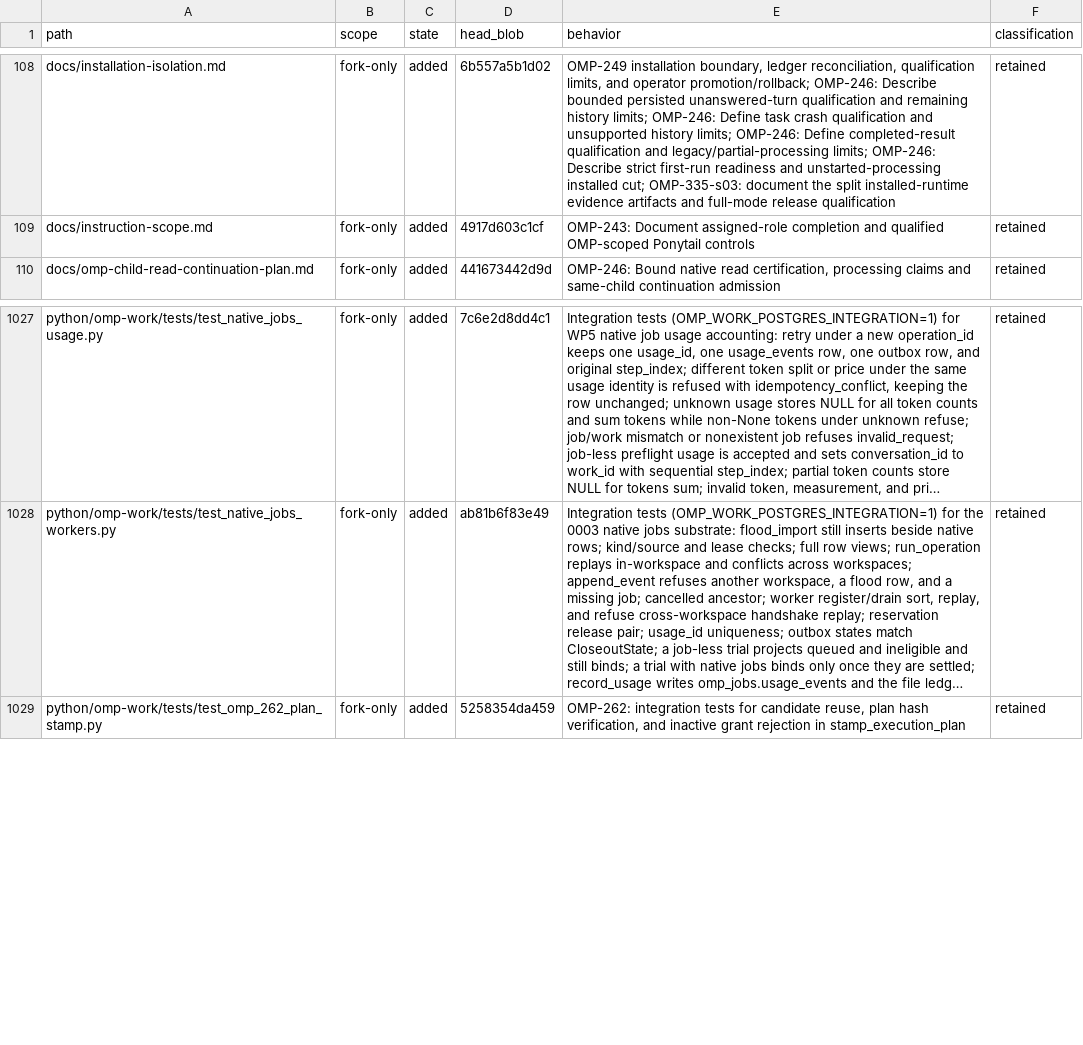
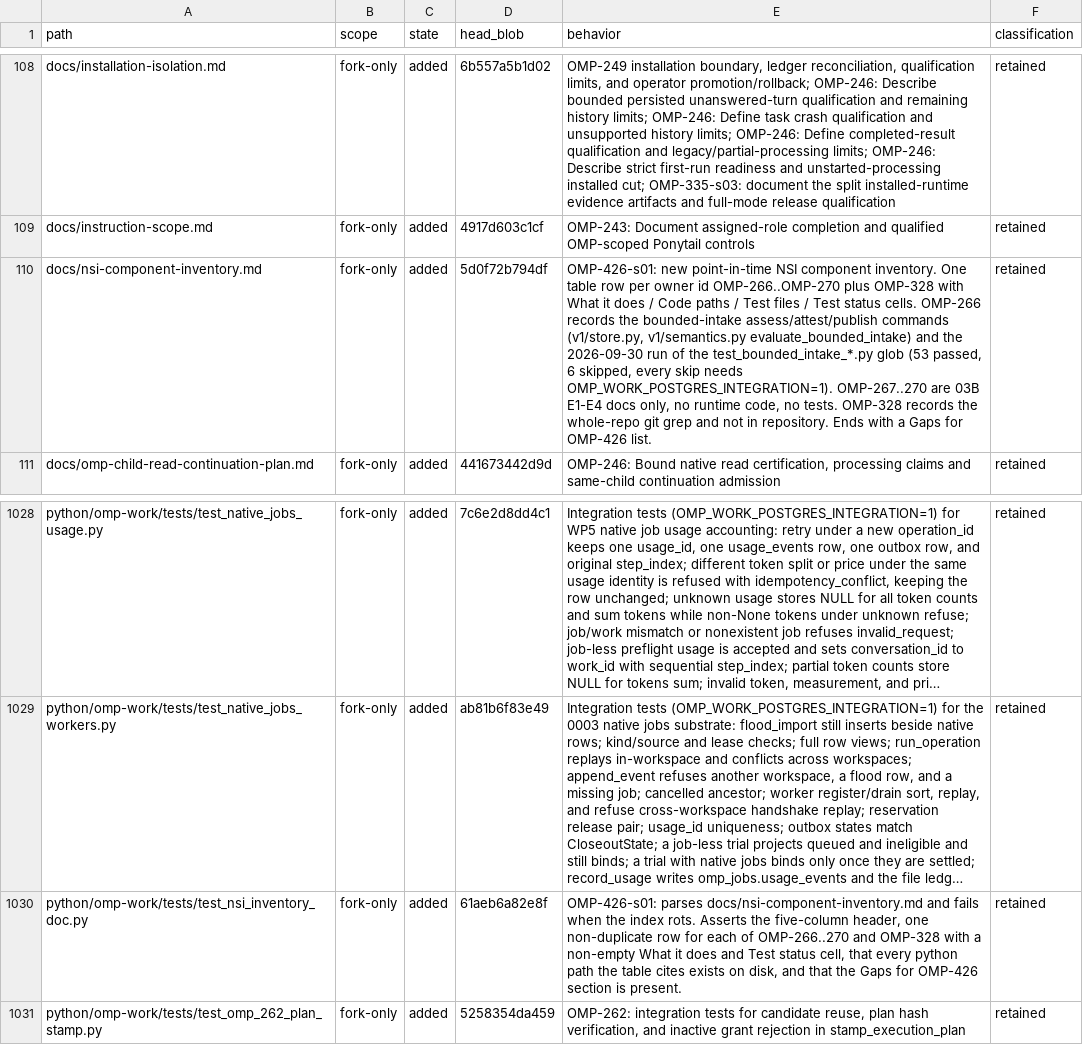
Before and after one commit to theturtlecsz/oh-my-pi, a TSV file: docs/upstream-fork-inventory.tsv, drawn as a sheet; only a part is shown, gaps mark what is left out; long unchanged cells end in …; the diff names each change by its address in the sheet, - before the commit and + after, or states it on an @@ line.

Commit message:
OMP-426-s01: add NSI component inventory doc with doc-integrity test

```diff
--- a/docs/upstream-fork-inventory.tsv
+++ b/docs/upstream-fork-inventory.tsv
+row 110: docs/nsi-component-inventory.md | fork-only | added | 5d0f72b794df | OMP-426-s01: new point-in-time NSI component inventory. One table row per owner id OMP-266..OMP-270 plus OMP-328 with What it does / Code paths / Test files / Test status cells. OMP-266 records the bounded-intake assess/attest/publish commands (v1/store.py, v1/semantics.py evaluate_bounded_intake) and the 2026-09-30 run of the test_bounded_intake_*.py glob (53 passed, 6 skipped, every skip needs OMP_WORK_POSTGRES_INTEGRATION=1). OMP-267..270 are 03B E1-E4 docs only, no runtime code, no tests. OMP-328 records the whole-repo git grep and not in repository. Ends with a Gaps for OMP-426 list. | retained
+row 1030: python/omp-work/tests/test_nsi_inventory_doc.py | fork-only | added | 61aeb6a82e8f | OMP-426-s01: parses docs/nsi-component-inventory.md and fails when the index rots. Asserts the five-column header, one non-duplicate row for each of OMP-266..270 and OMP-328 with a non-empty What it does and Test status cell, that every python path the table cites exists on disk, and that the Gaps for OMP-426 section is present. | retained
```
Also changed, not shown: 2 other files.
